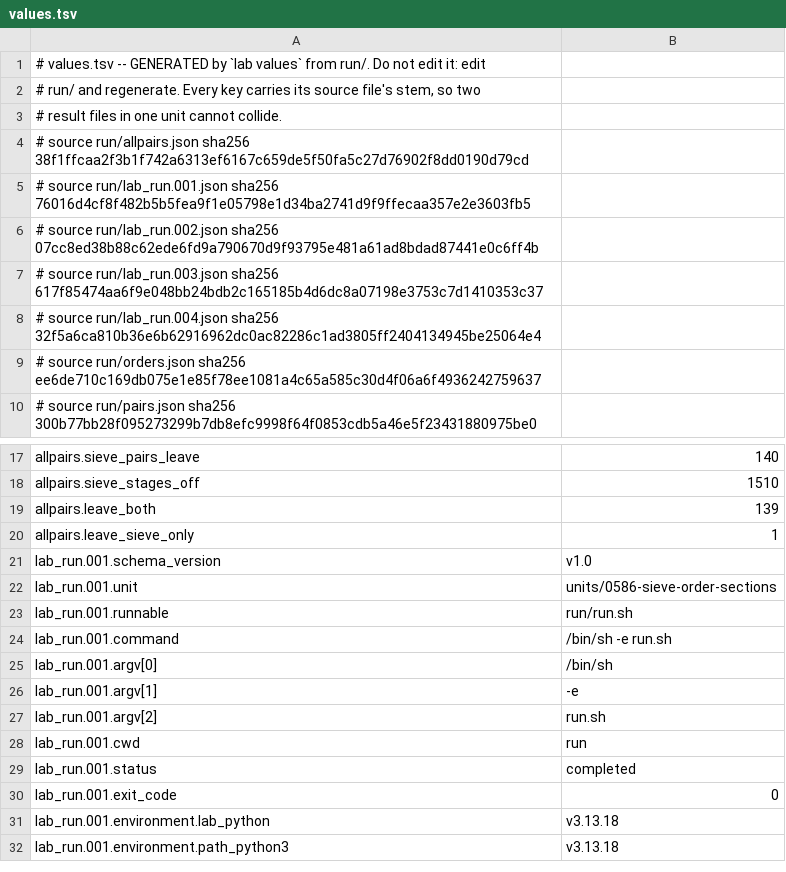
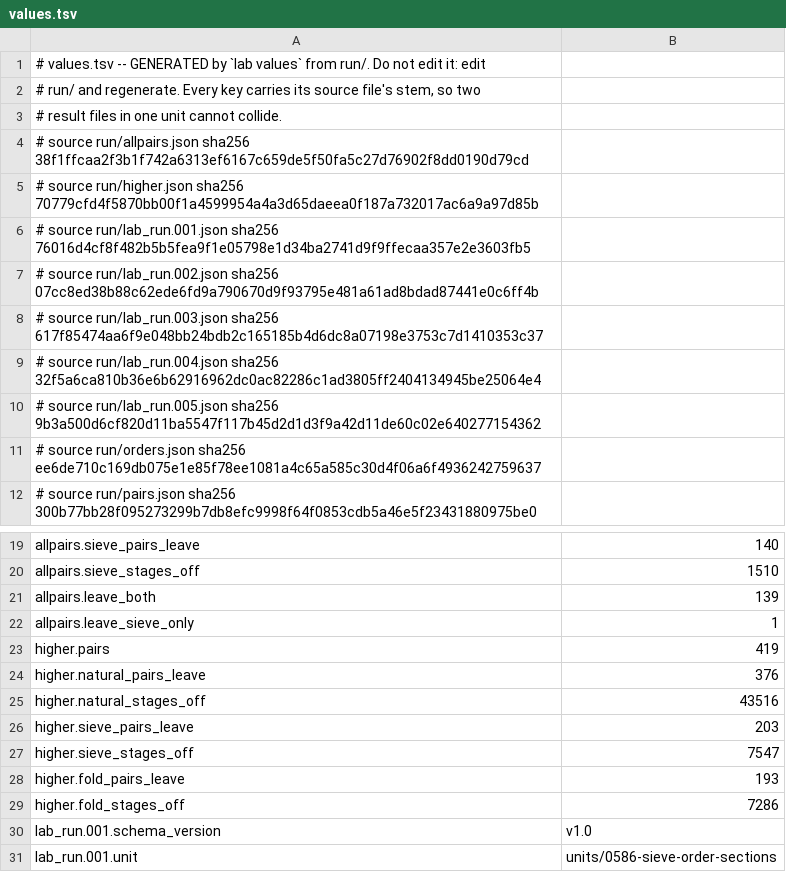
Before and after one commit to juliansambranojr/Primebeat_081426, a TSV file: units/0586-sieve-order-sections/values.tsv, drawn as a sheet; only a part is shown, gaps mark what is left out; the shorter side is filled out with more unchanged rows; the diff covers the shown part only.

```diff
--- a/units/0586-sieve-order-sections/values.tsv
+++ b/units/0586-sieve-order-sections/values.tsv
@@ -4,2 +4,3 @@
 # source run/allpairs.json sha256 38f1ffcaa2f3b1f742a6313ef6167c659de5f50fa5c27d76902f8dd0190d79cd
+# source run/higher.json sha256 70779cfd4f5870bb00f1a4599954a4a3d65daeea0f187a732017ac6a9a97d85b
 # source run/lab_run.001.json sha256 76016d4cf8f482b5b5fea9f1e05798e1d34ba2741d9f9ffecaa357e2e3603fb5
@@ -8,2 +9,3 @@
 # source run/lab_run.004.json sha256 32f5a6ca810b36e6b62916962dc0ac82286c1ad3805ff2404134945be25064e4
+# source run/lab_run.005.json sha256 9b3a500d6cf820d11ba5547f117b45d2d1d3f9a42d11de60c02e640277154362
 # source run/orders.json sha256 ee6de710c169db075e1e85f78ee1081a4c65a585c30d4f06a6f4936242759637
@@ -20,2 +22,9 @@ allpairs.leave_both	139
 allpairs.leave_sieve_only	1
+higher.pairs	419
+higher.natural_pairs_leave	376
+higher.natural_stages_off	43516
+higher.sieve_pairs_leave	203
+higher.sieve_stages_off	7547
+higher.fold_pairs_leave	193
+higher.fold_stages_off	7286
 lab_run.001.schema_version	"v1.0"
```
Also changed, not shown: 21 added rows elsewhere in this file, 6 other files.
